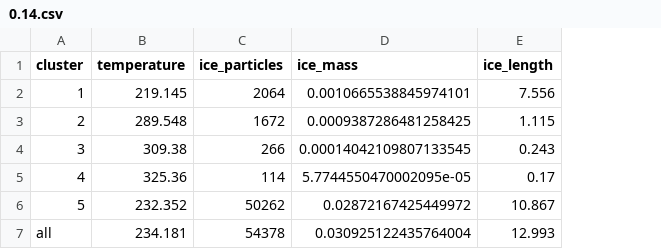
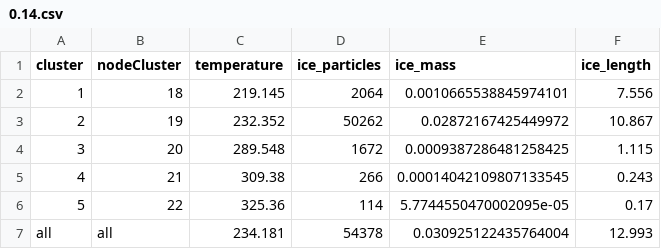
Before and after one commit to nafiul-nipu/contrails-scatter-tree-evolution-d3, a CSV file: src/data/attribute/0.14.csv, drawn as a sheet; removed rows and columns are numbered as before the commit, all else as after; the diff names each change by its address in the sheet, - before the commit and + after, or states it on an @@ line.

```diff
--- a/src/data/attribute/0.14.csv
+++ b/src/data/attribute/0.14.csv
+column B (nodeCluster), row 2: 18; rows 4-7: 20 | 21 | 22 | all
+row 3: 2 | 19 | 232.352 | 50262 | 0.02872167425449972 | 10.867
-A4 (cluster): 2
+A4 (cluster): 3
-A5 (cluster): 3
+A5 (cluster): 4
-A6 (cluster): 4
+A6 (cluster): 5
-row 6: 5 | 232.352 | 50262 | 0.02872167425449972 | 10.867
```
Also changed, not shown: src/data/attribute/0.1.csv, src/data/attribute/0.11.csv, 8 other files.
